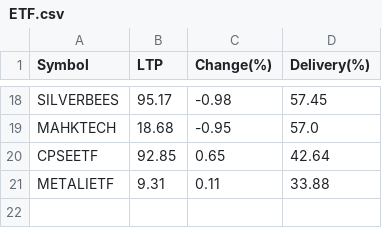
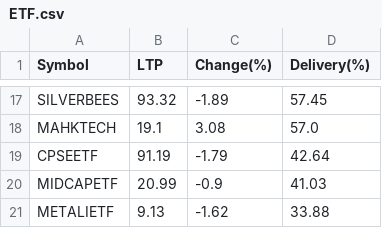
Before and after one commit to P0W/nse_indices, a CSV file: data/delivery_top_25/ETF.csv, drawn as a sheet; only a part is shown, gaps mark what is left out; addresses are those after the commit; the diff covers the shown part only; the diff names each change by its address in the sheet, - before the commit and + after, or states it on an @@ line.

```diff
--- a/data/delivery_top_25/ETF.csv
+++ b/data/delivery_top_25/ETF.csv
-B17 (LTP): 95.17
+B17 (LTP): 93.32
-C17 (Change(%)): -0.98
+C17 (Change(%)): -1.89
-B18 (LTP): 18.68
+B18 (LTP): 19.1
-C18 (Change(%)): -0.95
+C18 (Change(%)): 3.08
-B19 (LTP): 92.85
+B19 (LTP): 91.19
-C19 (Change(%)): 0.65
+C19 (Change(%)): -1.79
+row 20: MIDCAPETF | 20.99 | -0.9 | 41.03
-B21 (LTP): 9.31
+B21 (LTP): 9.13
-C21 (Change(%)): 0.11
+C21 (Change(%)): -1.62
```
Also changed, not shown: 6 added rows, 7 removed rows and 18 edited cells elsewhere in this file, data/delivery_top_25/NIFTY_50.csv, data/delivery_top_25/NIFTY_500.csv, 1 other file.
